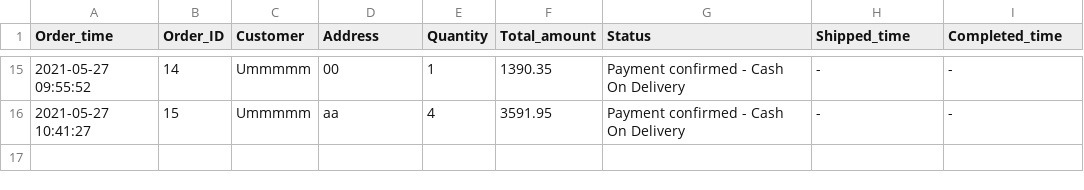
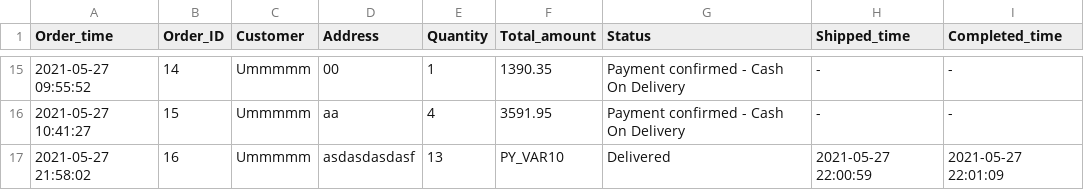
Before and after one commit to kuroisep/Unknown-Bookstore-Application, a CSV file: UnknownShop/database/order.csv, drawn as a sheet; only a part is shown, gaps mark what is left out; the diff names each change by its address in the sheet, - before the commit and + after, or states it on an @@ line.

```diff
--- a/UnknownShop/database/order.csv
+++ b/UnknownShop/database/order.csv
+row 17: 2021-05-27 21:58:02 | 16 | Ummmmm | asdasdasdasf | 13 | PY_VAR10 | Delivered | 2021-05-27 22:00:59 | 2021-05-27 22:01:09
```
Also changed, not shown: UnknownShop/database/order_detail.csv, 3 other files.
